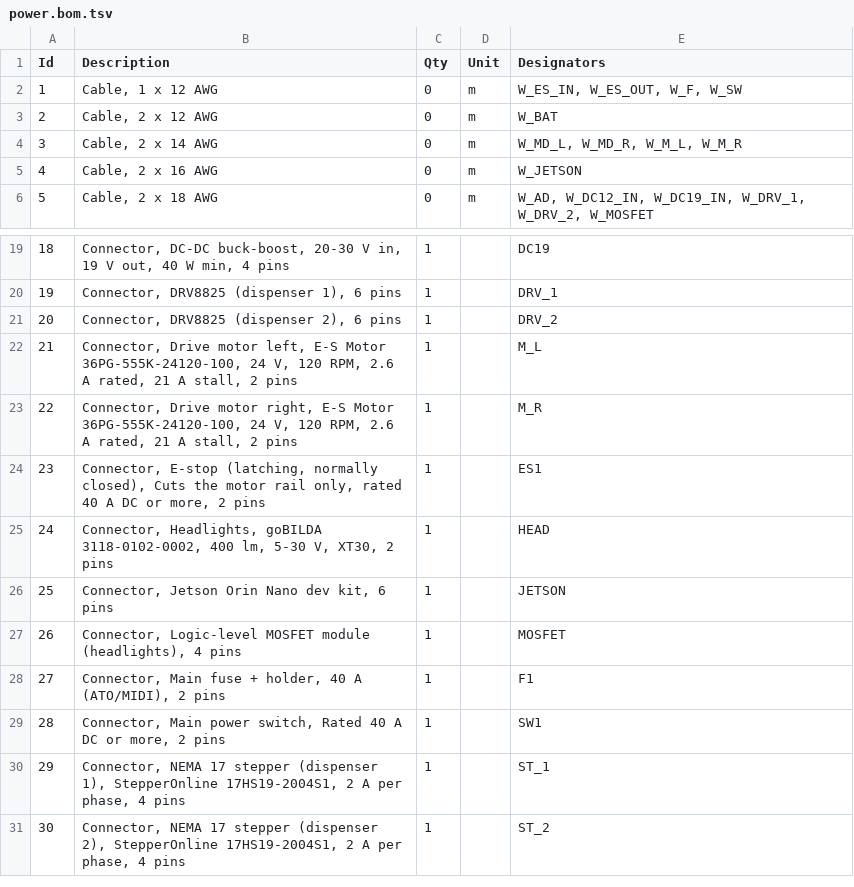
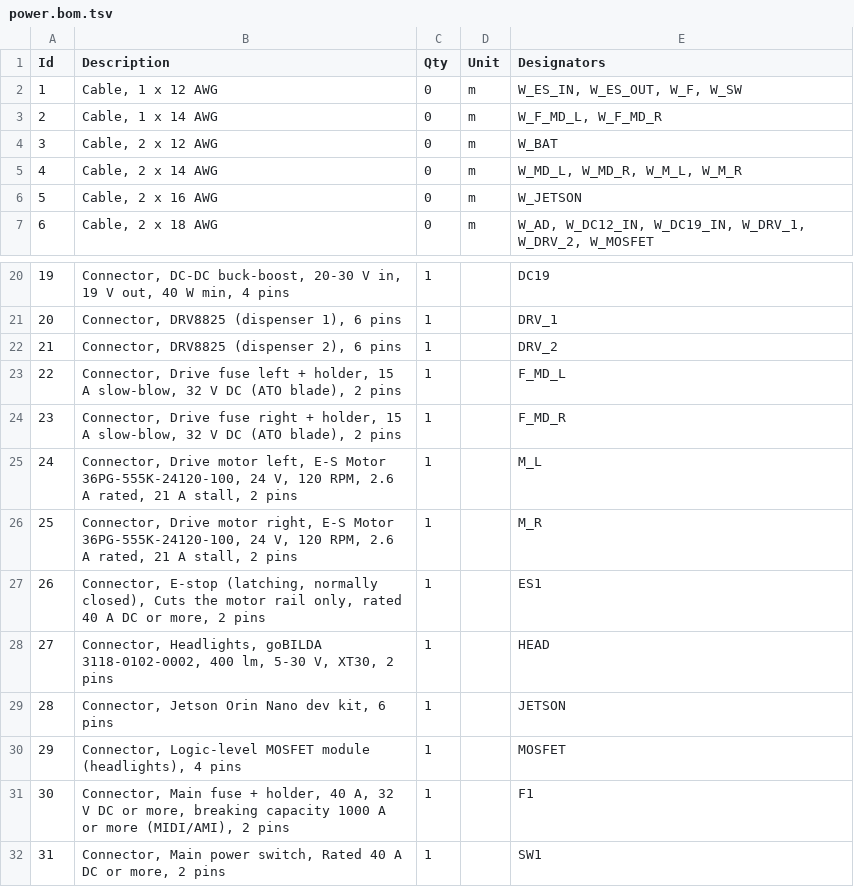
Before and after one commit to LukasHendry1/qirc, a TSV file: docs/Electrical/wiring/power.bom.tsv, drawn as a sheet; only a part is shown, gaps mark what is left out; the shorter side is filled out with more unchanged rows; addresses are those after the commit; the diff names each change by its address in the sheet, - before the commit and + after, or states it on an @@ line.

Commit message:
Add 15 A fuses on the drive drivers; document the fuse plan (#118)
Three fuses in total: the 40 A main fuse and a 15 A slow-blow fuse on each
MD10C feed. No other branch fuses. Specify 32 V DC and >= 1000 A breaking
capacity for all fuses.

```diff
--- a/docs/Electrical/wiring/power.bom.tsv
+++ b/docs/Electrical/wiring/power.bom.tsv
+row 3: 2 | Cable, 1 x 14 AWG | 0 | m | W_F_MD_L, W_F_MD_R
@@ column A (Id) renumbered from row 4 down @@
+row 23: 22 | Connector, Drive fuse left + holder, 15 A slow-blow, 32 V DC (ATO blade), 2 pins | 1 |  | F_MD_L
+row 24: 23 | Connector, Drive fuse right + holder, 15 A slow-blow, 32 V DC (ATO blade), 2 pins | 1 |  | F_MD_R
-B31 (Description): …holder, 40 A (ATO/MIDI), 2 pins
+B31 (Description): …holder, 40 A, 32 V DC or more, breaking capacity 1000 A or more (MIDI/AMI), 2 pins
```
Also changed, not shown: 8 other files.
